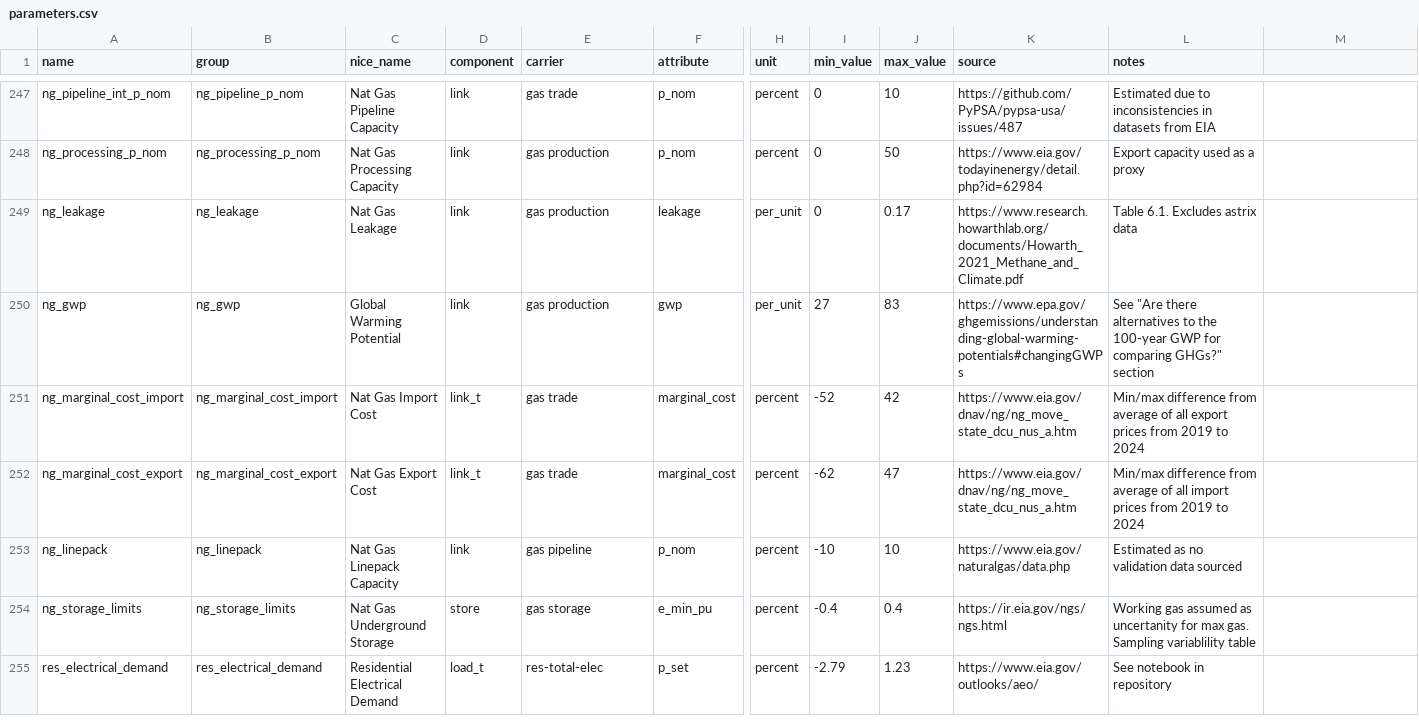
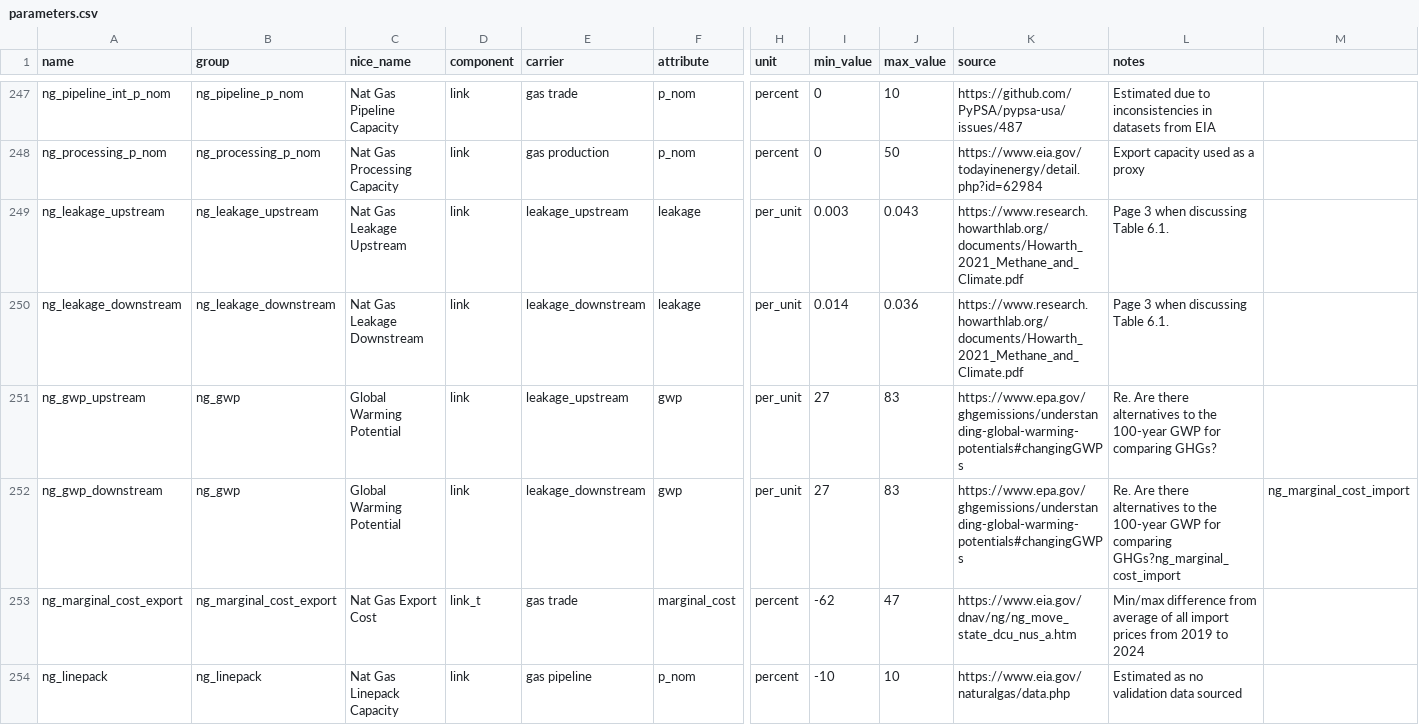
Before and after one commit to DeltaE/pypsa-gsa, a CSV file: config/parameters.csv, drawn as a sheet; only a part is shown, gaps mark what is left out; the shorter side is filled out with more unchanged rows; removed rows and columns are numbered as before the commit, all else as after; rows hold the shown columns only; the diff names each change by its address in the sheet, - before the commit and + after, or states it on an @@ line.

```diff
--- a/config/parameters.csv
+++ b/config/parameters.csv
-A249 (name): ng_leakage
+A249 (name): ng_leakage_upstream
-B249 (group): ng_leakage
+B249 (group): ng_leakage_upstream
-C249 (nice_name): Nat Gas Leakage
+C249 (nice_name): Nat Gas Leakage Upstream
-E249 (carrier): gas production
+E249 (carrier): leakage_upstream
-I249 (min_value): 0
+I249 (min_value): 0.003
-J249 (max_value): 0.17
+J249 (max_value): 0.043
-L249 (notes): Table 6.1. Excludes astrix data
+L249 (notes): Page 3 when discussing Table 6.1.
+row 250: ng_leakage_downstream | ng_leakage_downstream | Nat Gas Leakage Downstream | link | leakage_downstream | leakage | per_unit | 0.014 | 0.036 | https://www.research.howarthlab.org/documents/Howarth_2021_Methane_and_Climate.pdf | Page 3 when discussing Table 6.1.
-A251 (name): ng_gwp
+A251 (name): ng_gwp_upstream
-E251 (carrier): gas production
+E251 (carrier): leakage_upstream
-L251 (notes): See "Are there alternatives to the 100-year GWP for comparing GHGs?" section
+L251 (notes): Re. Are there alternatives to the 100-year GWP for comparing GHGs?
-row 251: ng_marginal_cost_import | ng_marginal_cost_import | Nat Gas Import Cost | link_t | gas trade | marginal_cost | percent | -52 | 42 | https://www.eia.gov/dnav/ng/ng_move_state_dcu_nus_a.htm | Min/max difference from average of all export prices from 2019 to 2024
+row 252: ng_gwp_downstream | ng_gwp | Global Warming Potential | link | leakage_downstream | gwp | per_unit | 27 | 83 | https://www.epa.gov/ghgemissions/understanding-global-warming-potentials#changingGWPs | Re. Are there alternatives to the 100-year GWP for comparing GHGs?ng_marginal_cost_import | ng_marginal_cost_import
```
Also changed, not shown: config/results_ua.csv, 5 other files.
